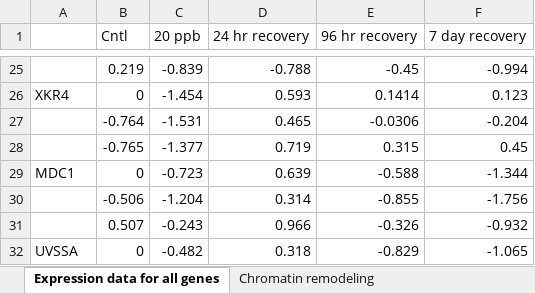
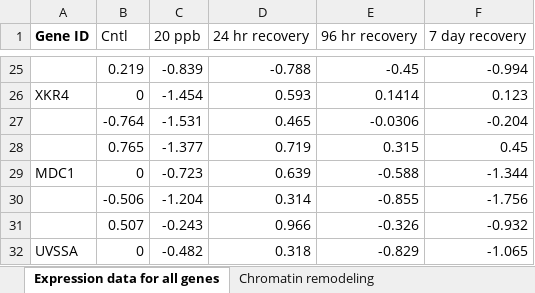
Before and after one commit to KirtOnthank/Anthopleura_anthracene_gene_expression, an Excel workbook: qPCR data for genes of interest for Kirt - 3-7-25.xlsx, sheet Expression data for all genes, drawn as a sheet; only a part is shown, gaps mark what is left out; values as stored, in another font and other column widths than the file's, no borders; the diff names each change by its address in the sheet, - before the commit and + after, or states it on an @@ line.

Commit message:
Add updated qPCR expression data

```diff
--- a/qPCR data for genes of interest for Kirt - 3-7-25.xlsx (sheet Expression data for all genes)
+++ b/qPCR data for genes of interest for Kirt - 3-7-25.xlsx (sheet Expression data for all genes)
-A1: (empty)
+A1: Gene ID
-B28 (Cntl): -0.765
+B28 (Cntl): 0.765
```
Also changed, not shown: 1 other file.
